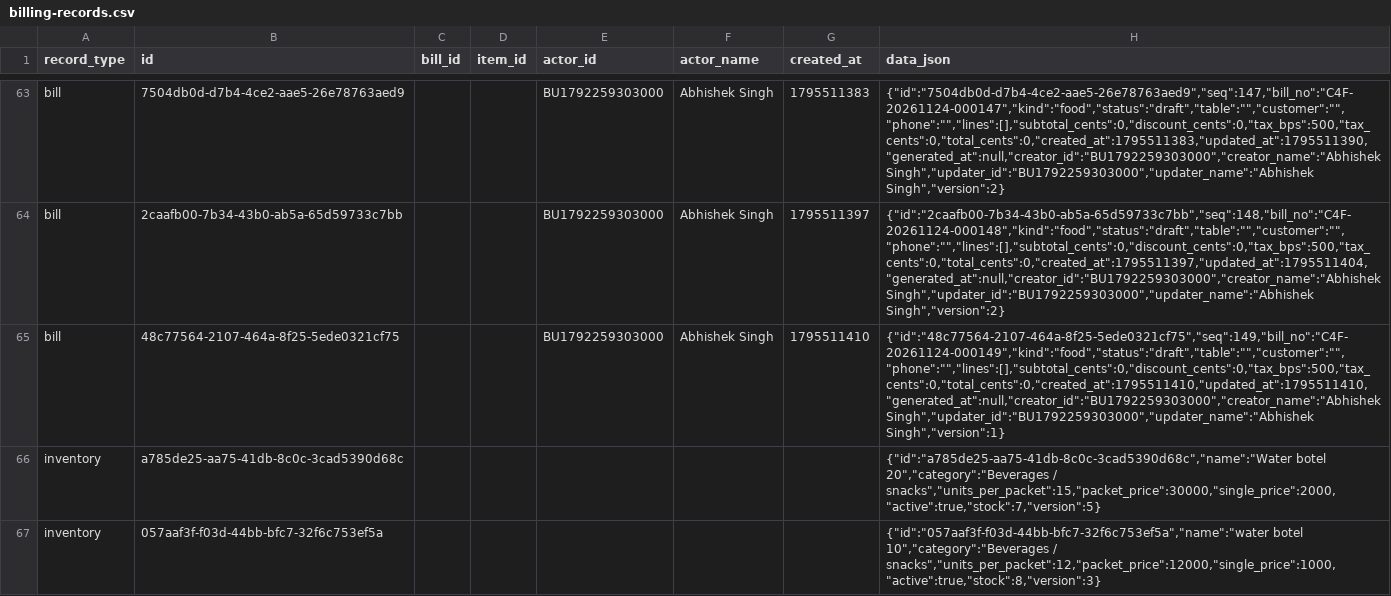
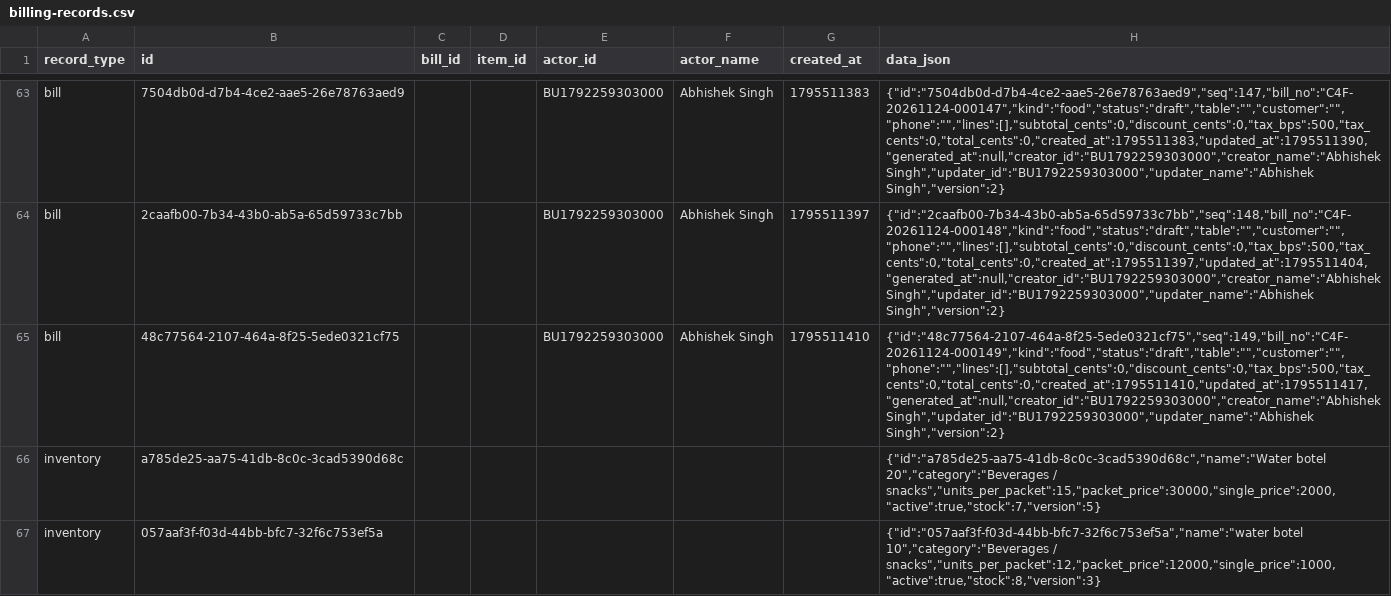
Before and after one commit to BRIJBHAN-SINGH234/call4all, a CSV file: data/billing-records.csv, drawn as a sheet; only a part is shown, gaps mark what is left out; the diff covers the shown part only; the diff names each change by its address in the sheet, - before the commit and + after, or states it on an @@ line.

Commit message:
Update shared billing CSV [skip ci]

```diff
--- a/data/billing-records.csv
+++ b/data/billing-records.csv
-H65 (data_json): {"id":"48c77564-2107-464a-8f25-5ede0321cf75","seq":149,"bill_no":"C4F-20261124-000149","kind":"food","status":"draft","table":"","customer":"","phone":"","lines":[],"subtotal_cents":0,"discount_cents":0,"tax_bps":500,"tax_cents":0,"total_cents":0,"created_at":1795511410,"updated_at":1795511410,"generated_at":null,"creator_id":"BU1792259303000","creator_name":"Abhishek Singh","updater_id":"BU1792259303000","updater_name":"Abhishek Singh","version":1}
+H65 (data_json): {"id":"48c77564-2107-464a-8f25-5ede0321cf75","seq":149,"bill_no":"C4F-20261124-000149","kind":"food","status":"draft","table":"","customer":"","phone":"","lines":[],"subtotal_cents":0,"discount_cents":0,"tax_bps":500,"tax_cents":0,"total_cents":0,"created_at":1795511410,"updated_at":1795511417,"generated_at":null,"creator_id":"BU1792259303000","creator_name":"Abhishek Singh","updater_id":"BU1792259303000","updater_name":"Abhishek Singh","version":2}
```
Also changed, not shown: 2 added rows elsewhere in this file.
